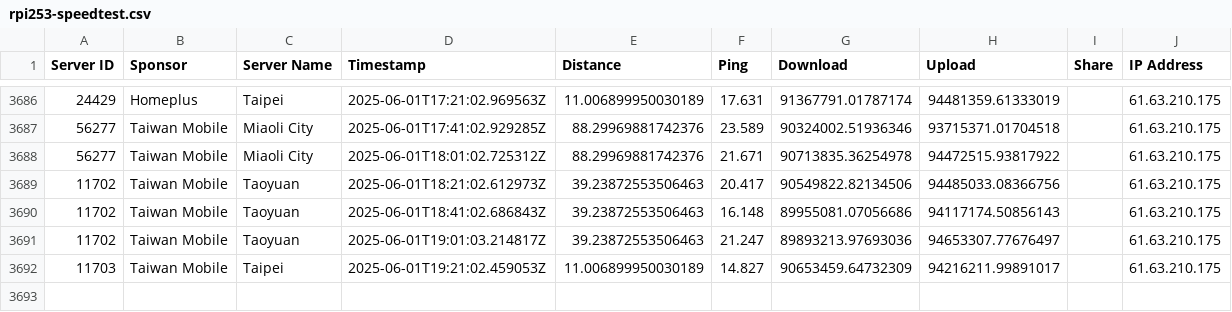
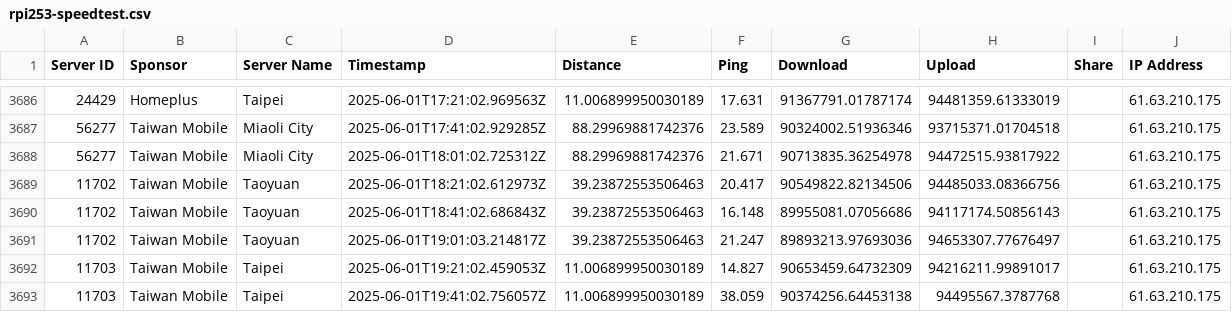
Before and after one commit to gslin/rpi253-speedtest, a CSV file: rpi253-speedtest.csv, drawn as a sheet; only a part is shown, gaps mark what is left out.

Commit message:
chore: add by run.sh.

```diff
--- a/rpi253-speedtest.csv
+++ b/rpi253-speedtest.csv
@@ -3692 +3692,2 @@ Server ID,Sponsor,Server Name,Timestamp,Distance,Ping,Download,Upload,Share,IP A
 11703,Taiwan Mobile,Taipei,2025-06-01T19:21:02.459053Z,11.006899950030189,14.827,90653459.64732309,94216211.99891017,,61.63.210.175
+11703,Taiwan Mobile,Taipei,2025-06-01T19:41:02.756057Z,11.006899950030189,38.059,90374256.64453138,94495567.3787768,,61.63.210.175
```
